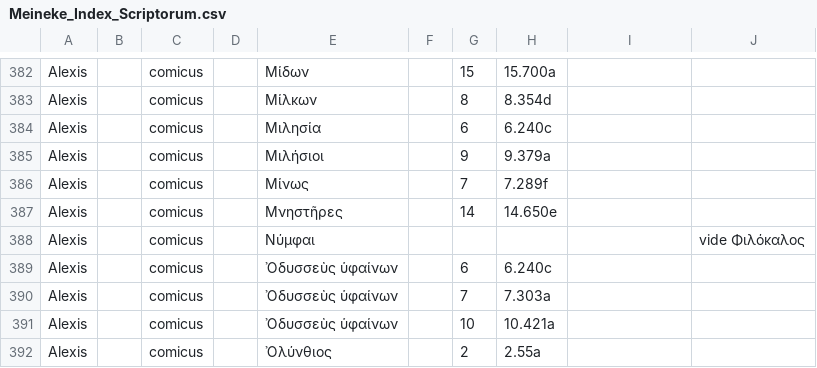
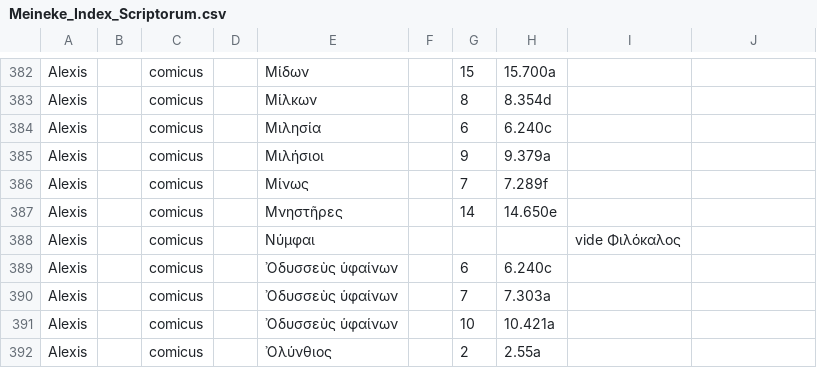
Before and after one commit to DigitalAthenaeus/indexes, a CSV file: Meineke_Index_Scriptorum.csv, drawn as a sheet; only a part is shown, gaps mark what is left out.

Commit message:
fixed line 388

```diff
--- a/Meineke_Index_Scriptorum.csv
+++ b/Meineke_Index_Scriptorum.csv
@@ -387,3 +387,3 @@
 "Alexis","","comicus","","Μνηστῆρες","","14","14.650e","",""
-"Alexis","","comicus","","Νύμφαι","","","","","vide Φιλόκαλος","",""
+"Alexis","","comicus","","Νύμφαι","","","","vide Φιλόκαλος",""
 "Alexis","","comicus","","Ὀδυσσεὺς ὑφαίνων","","6","6.240c","",""
```
